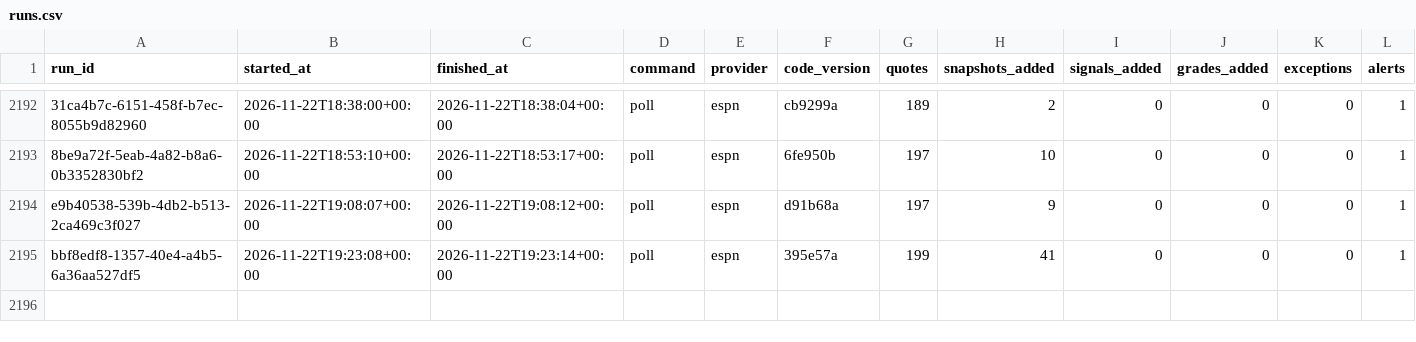
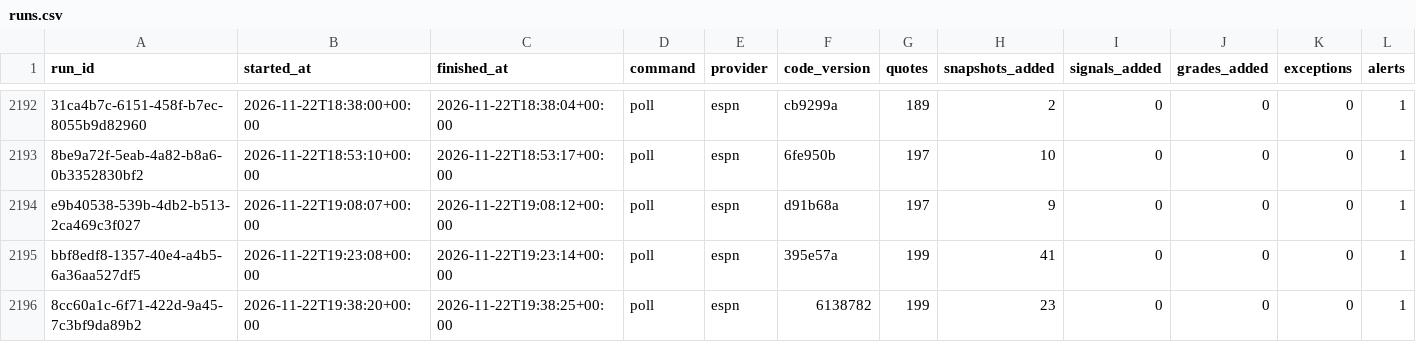
Before and after one commit to EdgeCash/Atlas, a CSV file: tracking/runs.csv, drawn as a sheet; only a part is shown, gaps mark what is left out; rows hold the shown columns only; the diff names each change by its address in the sheet, - before the commit and + after, or states it on an @@ line.

```diff
--- a/tracking/runs.csv
+++ b/tracking/runs.csv
+row 2196: 8cc60a1c-6f71-422d-9a45-7c3bf9da89b2 | 2026-11-22T19:38:20+00:00 | 2026-11-22T19:38:25+00:00 | poll | espn | 6138782 | 199 | 23 | 0 | 0 | 0 | 1
```
Also changed, not shown: tracking/card_grades.csv, tracking/games.csv, 11 other files.
